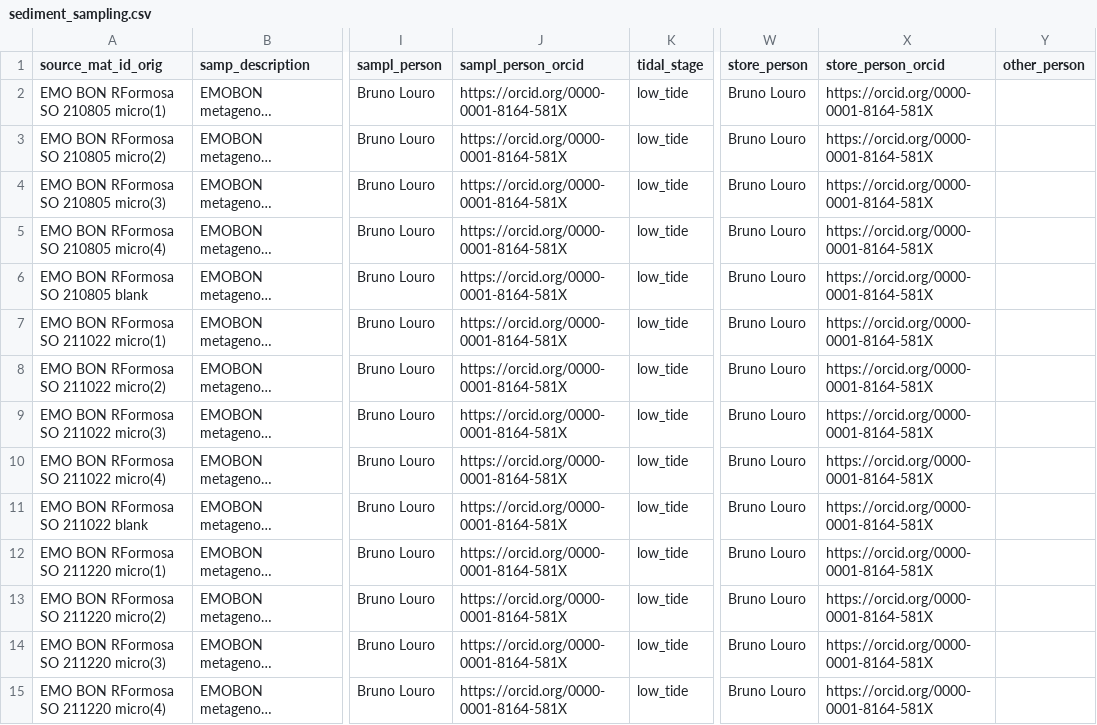
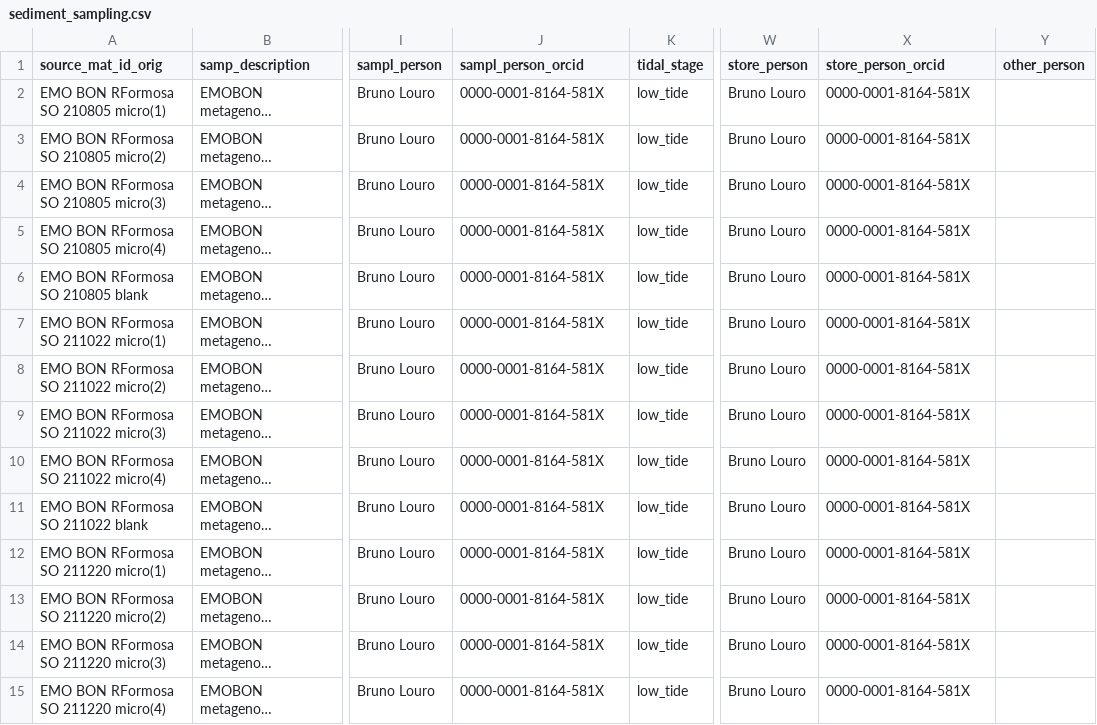
Before and after one commit to emo-bon/observatory-rformosa-crate, a CSV file: logsheets/filtered/sediment_sampling.csv, drawn as a sheet; only a part is shown, gaps mark what is left out; long unchanged cells end in …; the diff covers the shown part only; the diff names each change by its address in the sheet, - before the commit and + after, or states it on an @@ line.

```diff
--- a/logsheets/filtered/sediment_sampling.csv
+++ b/logsheets/filtered/sediment_sampling.csv
-J2:J15 (sampl_person_orcid): https://orcid.org/0000-0001-8164-581X
+J2:J15 (sampl_person_orcid): 0000-0001-8164-581X
-X2:X15 (store_person_orcid): https://orcid.org/0000-0001-8164-581X
+X2:X15 (store_person_orcid): 0000-0001-8164-581X
```
Also changed, not shown: 102 edited cells elsewhere in this file, logsheets/filtered/water_sampling.csv, 4 other files.
